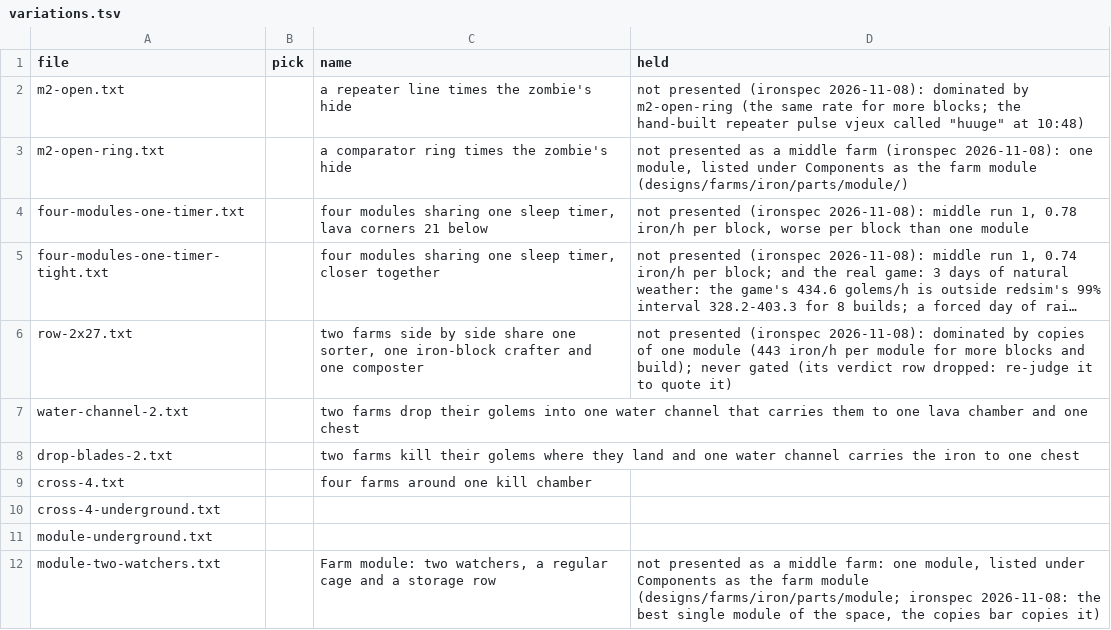
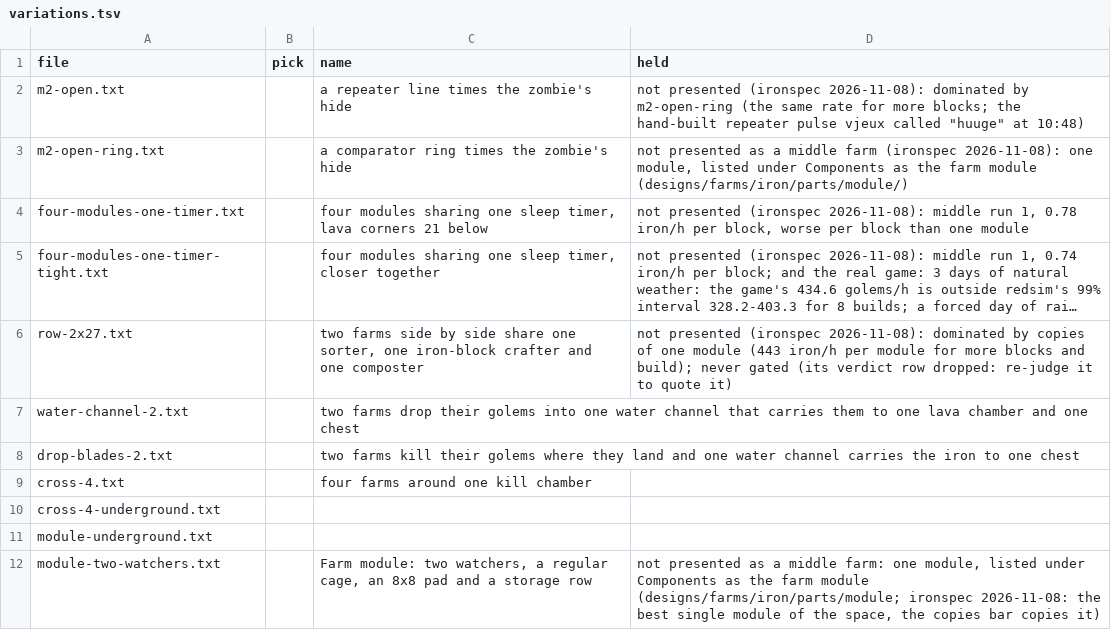
Before and after one commit to vjeux/redstonepedia, a TSV file: designs/farms/iron/middle/variations.tsv, drawn as a sheet; long unchanged cells end in ….

```diff
--- a/designs/farms/iron/middle/variations.tsv
+++ b/designs/farms/iron/middle/variations.tsv
@@ -11,2 +11,2 @@ cross-4-underground.txt
 module-underground.txt			
-module-two-watchers.txt		Farm module: two watchers, a regular cage and a storage row	not presented as a middle farm: one module, listed under Components as the farm module (designs/farms/iron/parts/module; ironspec 2026-11-08: the best single module of the space, the copies bar copies it)
+module-two-watchers.txt		Farm module: two watchers, a regular cage, an 8x8 pad and a storage row	not presented as a middle farm: one module, listed under Components as the farm module (designs/farms/iron/parts/module; ironspec 2026-11-08: the best single module of the space, the copies bar copies it)
```
Also changed, not shown: designs/farms/iron/middle/module-two-watchers.parts.tsv, designs/farms/iron/middle/verdicts.tsv, 5 other files.
